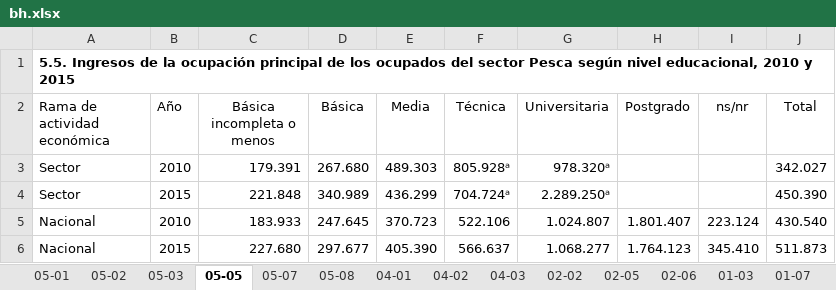
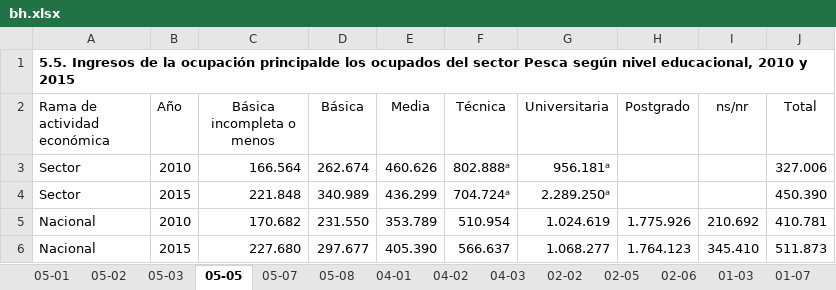
Before and after one commit to igutierrezm/OLN-ISN, an Excel workbook: data/cuadros/Pesca/bh.xlsx, sheet 05-05, drawn as a sheet; values as stored, in another font and other column widths than the file's, no borders; removed rows and columns are numbered as before the commit, all else as after; the diff names each change by its address in the sheet, - before the commit and + after, or states it on an @@ line.

```diff
--- a/data/cuadros/Pesca/bh.xlsx (sheet 05-05)
+++ b/data/cuadros/Pesca/bh.xlsx (sheet 05-05)
-A1 (Rama de actividad económica): …la ocupación principal de los ocupados…
+A1 (Rama de actividad económica): …la ocupación principalde los ocupados…
-row 3: Sector | 2010 | 179.391 | 267.680 | 489.303 | 805.928ᵃ | 978.320ᵃ |  |  | 342.027
+row 3: Sector | 2010 | 166.564 | 262.674 | 460.626 | 802.888ᵃ | 956.181ᵃ |  |  | 327.006
-row 5: Nacional | 2010 | 183.933 | 247.645 | 370.723 | 522.106 | 1.024.807 | 1.801.407 | 223.124 | 430.540
+row 5: Nacional | 2010 | 170.682 | 231.550 | 353.789 | 510.954 | 1.024.619 | 1.775.926 | 210.692 | 410.781
```
Also changed, not shown: sheet 01-07, sheet 05-02, sheet 04-03, sheet 01-09, data/cuadros/Administración Pública/bh.xlsx, data/cuadros/Industria Manufacturera/bh.xlsx, 47 other files.
